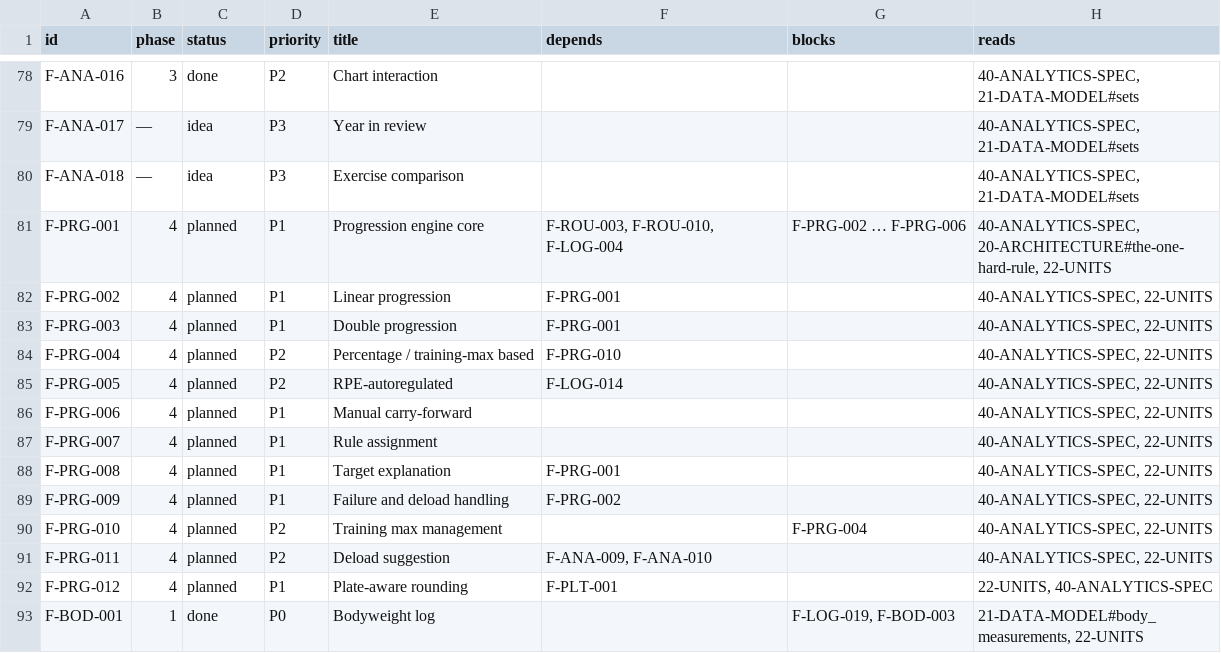
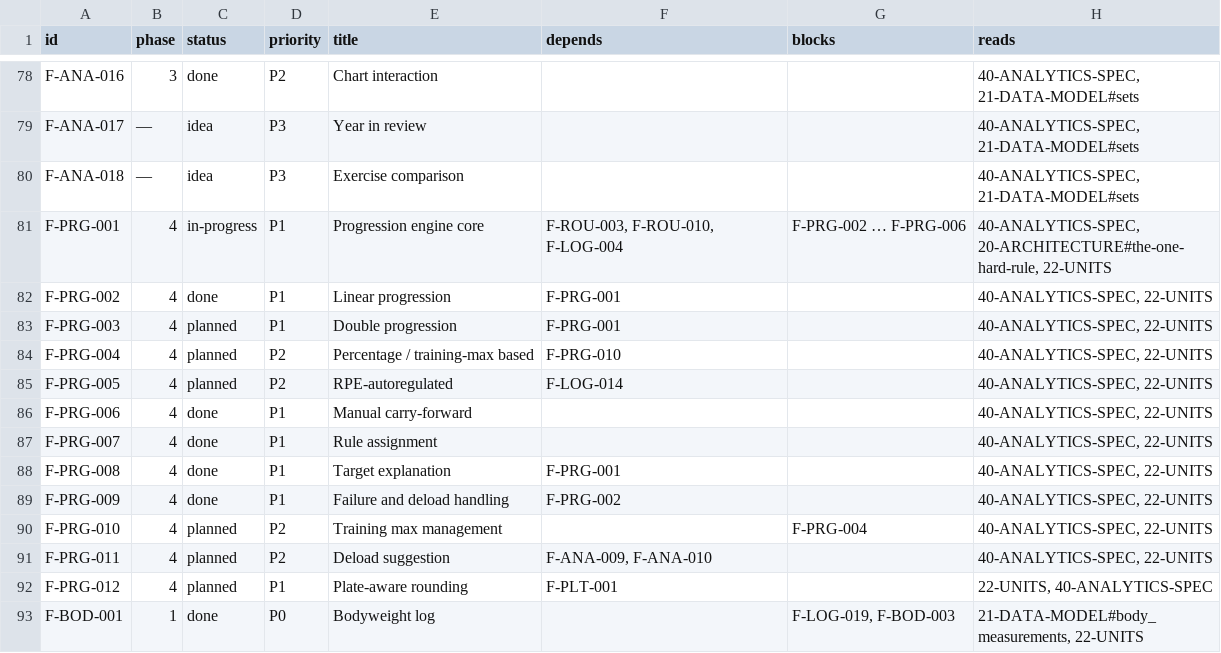
Before and after one commit to noahfares/FitnessApp, a TSV file: docs/features.tsv, drawn as a sheet; only a part is shown, gaps mark what is left out.

```diff
--- a/docs/features.tsv
+++ b/docs/features.tsv
@@ -80,4 +80,4 @@ F-ANA-017	—	idea	P3	Year in review			40-ANALYTICS-SPEC, 21-DATA-MODEL#sets
 F-ANA-018	—	idea	P3	Exercise comparison			40-ANALYTICS-SPEC, 21-DATA-MODEL#sets
-F-PRG-001	4	planned	P1	Progression engine core	F-ROU-003, F-ROU-010, F-LOG-004	F-PRG-002 … F-PRG-006	40-ANALYTICS-SPEC, 20-ARCHITECTURE#the-one-hard-rule, 22-UNITS
-F-PRG-002	4	planned	P1	Linear progression	F-PRG-001		40-ANALYTICS-SPEC, 22-UNITS
+F-PRG-001	4	in-progress	P1	Progression engine core	F-ROU-003, F-ROU-010, F-LOG-004	F-PRG-002 … F-PRG-006	40-ANALYTICS-SPEC, 20-ARCHITECTURE#the-one-hard-rule, 22-UNITS
+F-PRG-002	4	done	P1	Linear progression	F-PRG-001		40-ANALYTICS-SPEC, 22-UNITS
 F-PRG-003	4	planned	P1	Double progression	F-PRG-001		40-ANALYTICS-SPEC, 22-UNITS
@@ -85,6 +85,6 @@ F-PRG-004	4	planned	P2	Percentage / training-max based	F-PRG-010		40-ANALYTICS-S
 F-PRG-005	4	planned	P2	RPE-autoregulated	F-LOG-014		40-ANALYTICS-SPEC, 22-UNITS
-F-PRG-006	4	planned	P1	Manual carry-forward			40-ANALYTICS-SPEC, 22-UNITS
-F-PRG-007	4	planned	P1	Rule assignment			40-ANALYTICS-SPEC, 22-UNITS
-F-PRG-008	4	planned	P1	Target explanation	F-PRG-001		40-ANALYTICS-SPEC, 22-UNITS
-F-PRG-009	4	planned	P1	Failure and deload handling	F-PRG-002		40-ANALYTICS-SPEC, 22-UNITS
+F-PRG-006	4	done	P1	Manual carry-forward			40-ANALYTICS-SPEC, 22-UNITS
+F-PRG-007	4	done	P1	Rule assignment			40-ANALYTICS-SPEC, 22-UNITS
+F-PRG-008	4	done	P1	Target explanation	F-PRG-001		40-ANALYTICS-SPEC, 22-UNITS
+F-PRG-009	4	done	P1	Failure and deload handling	F-PRG-002		40-ANALYTICS-SPEC, 22-UNITS
 F-PRG-010	4	planned	P2	Training max management		F-PRG-004	40-ANALYTICS-SPEC, 22-UNITS
```
Also changed, not shown: 38 other files.
